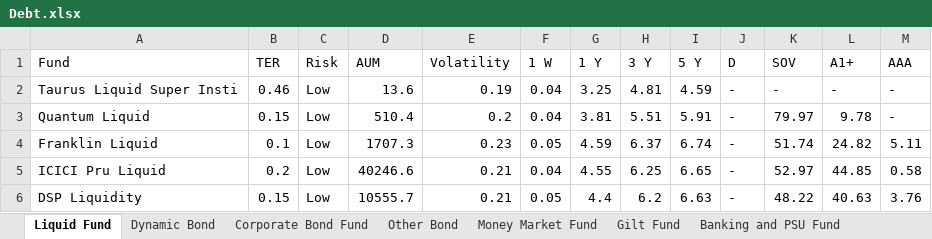
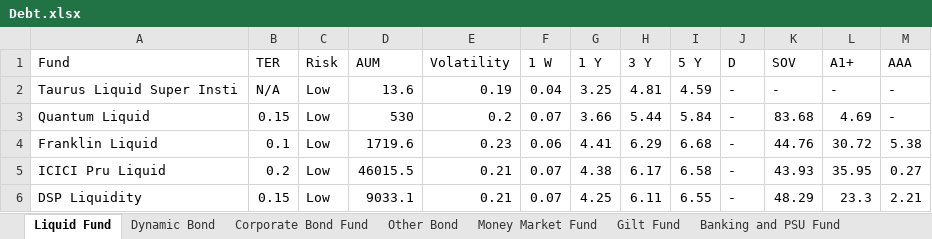
Before and after one commit to puneet222/investment-analysis, an Excel workbook: Debt.xlsx, sheet Liquid Fund, drawn as a sheet; only a part is shown; values as stored, in another font and other column widths than the file's, no cell formats; the diff covers the shown part only; the diff names each change by its address in the sheet, - before the commit and + after, or states it on an @@ line.

```diff
--- a/Debt.xlsx (sheet Liquid Fund)
+++ b/Debt.xlsx (sheet Liquid Fund)
-B2 (TER): 0.46
+B2 (TER): N/A
-D3 (AUM): 510.4
+D3 (AUM): 530
-F3 (1 W): 0.04
+F3 (1 W): 0.07
-G3 (1 Y): 3.81
+G3 (1 Y): 3.66
-H3 (3 Y): 5.51
+H3 (3 Y): 5.44
-I3 (5 Y): 5.91
+I3 (5 Y): 5.84
-K3 (SOV): 79.97
+K3 (SOV): 83.68
-L3 (A1+): 9.78
+L3 (A1+): 4.69
-D4 (AUM): 1707.3
+D4 (AUM): 1719.6
-F4 (1 W): 0.05
+F4 (1 W): 0.06
-G4 (1 Y): 4.59
+G4 (1 Y): 4.41
-H4 (3 Y): 6.37
+H4 (3 Y): 6.29
-I4 (5 Y): 6.74
+I4 (5 Y): 6.68
-K4 (SOV): 51.74
+K4 (SOV): 44.76
-L4 (A1+): 24.82
+L4 (A1+): 30.72
-M4 (AAA): 5.11
+M4 (AAA): 5.38
-D5 (AUM): 40246.6
+D5 (AUM): 46015.5
-F5 (1 W): 0.04
+F5 (1 W): 0.07
-G5 (1 Y): 4.55
+G5 (1 Y): 4.38
-H5 (3 Y): 6.25
+H5 (3 Y): 6.17
-I5 (5 Y): 6.65
+I5 (5 Y): 6.58
-K5 (SOV): 52.97
+K5 (SOV): 43.93
-L5 (A1+): 44.85
+L5 (A1+): 35.95
-M5 (AAA): 0.58
+M5 (AAA): 0.27
-D6 (AUM): 10555.7
+D6 (AUM): 9033.1
-F6 (1 W): 0.05
+F6 (1 W): 0.07
-G6 (1 Y): 4.4
+G6 (1 Y): 4.25
-H6 (3 Y): 6.2
+H6 (3 Y): 6.11
-I6 (5 Y): 6.63
+I6 (5 Y): 6.55
-K6 (SOV): 48.22
+K6 (SOV): 48.29
-L6 (A1+): 40.63
+L6 (A1+): 23.3
-M6 (AAA): 3.76
+M6 (AAA): 2.21
```
Also changed, not shown: 1 removed row and 246 edited cells elsewhere in this sheet, sheet Dynamic Bond, sheet Low Duration Fund, sheet Ultra Short Duration Fund, sheet Credit Risk Fund, sheet Short Duration Fund, sheet Banking and PSU Fund, 10 more sheets, cell formats, Equity.xlsx, Hybrid.xlsx, 8 other files.
